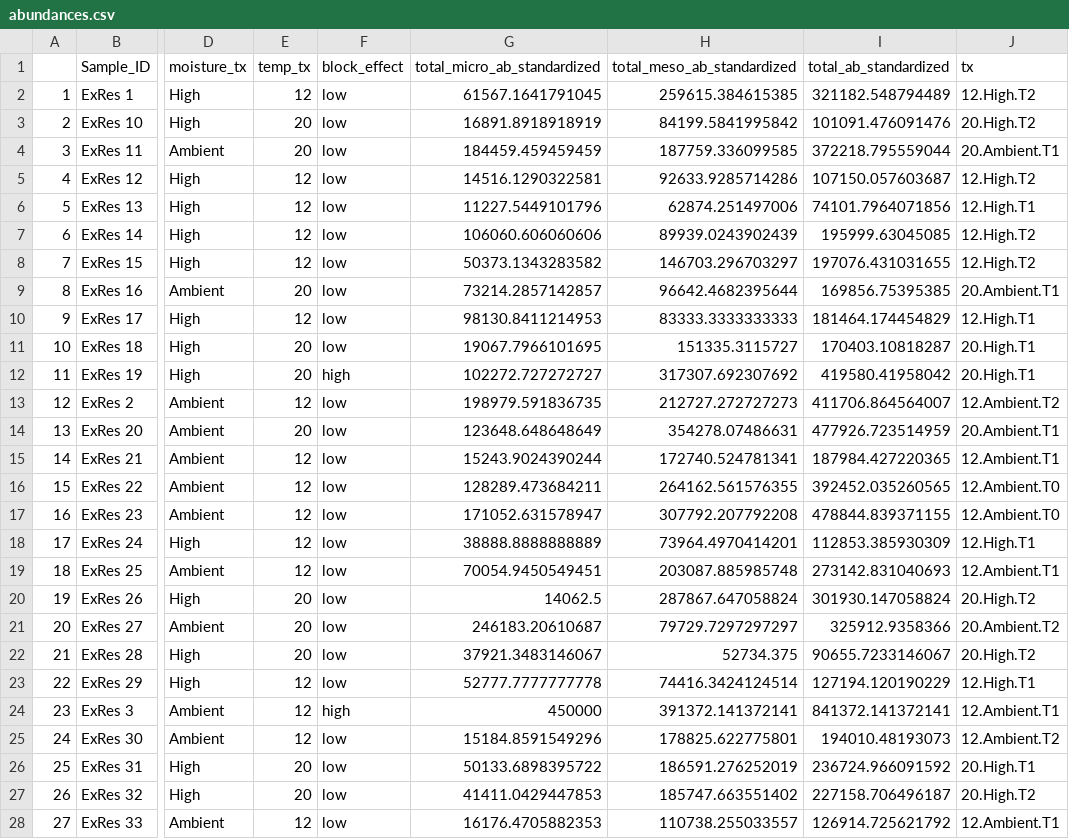
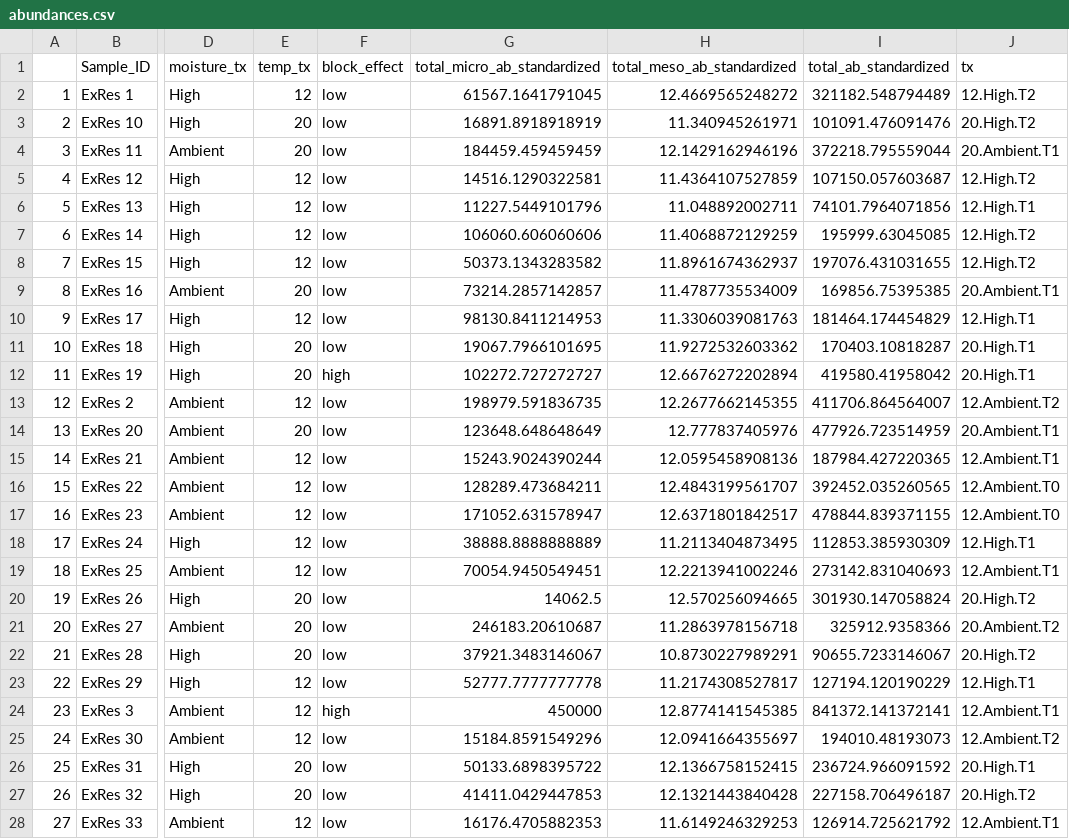
Before and after one commit to trevor-lyman/thesis, a CSV file: Outputs/abundances.csv, drawn as a sheet; only a part is shown, gaps mark what is left out; the diff covers the shown part only; the diff names each change by its address in the sheet, - before the commit and + after, or states it on an @@ line.

Commit message:
Updates corresponding to Zoom meeting with Yolanda 9/12/23. Used backwards selection to remove non-significant terms from linear models. Used new reduced models to check assumptions. Need to check whether to report ANOVA values corresponding to full model or reduced model.

```diff
--- a/Outputs/abundances.csv
+++ b/Outputs/abundances.csv
-H2 (total_meso_ab_standardized): 259615.384615385
+H2 (total_meso_ab_standardized): 12.4669565248272
-H3 (total_meso_ab_standardized): 84199.5841995842
+H3 (total_meso_ab_standardized): 11.340945261971
-H4 (total_meso_ab_standardized): 187759.336099585
+H4 (total_meso_ab_standardized): 12.1429162946196
-H5 (total_meso_ab_standardized): 92633.9285714286
+H5 (total_meso_ab_standardized): 11.4364107527859
-H6 (total_meso_ab_standardized): 62874.251497006
+H6 (total_meso_ab_standardized): 11.048892002711
-H7 (total_meso_ab_standardized): 89939.0243902439
+H7 (total_meso_ab_standardized): 11.4068872129259
-H8 (total_meso_ab_standardized): 146703.296703297
+H8 (total_meso_ab_standardized): 11.8961674362937
-H9 (total_meso_ab_standardized): 96642.4682395644
+H9 (total_meso_ab_standardized): 11.4787735534009
-H10 (total_meso_ab_standardized): 83333.3333333333
+H10 (total_meso_ab_standardized): 11.3306039081763
-H11 (total_meso_ab_standardized): 151335.3115727
+H11 (total_meso_ab_standardized): 11.9272532603362
-H12 (total_meso_ab_standardized): 317307.692307692
+H12 (total_meso_ab_standardized): 12.6676272202894
-H13 (total_meso_ab_standardized): 212727.272727273
+H13 (total_meso_ab_standardized): 12.2677662145355
-H14 (total_meso_ab_standardized): 354278.07486631
+H14 (total_meso_ab_standardized): 12.777837405976
-H15 (total_meso_ab_standardized): 172740.524781341
+H15 (total_meso_ab_standardized): 12.0595458908136
-H16 (total_meso_ab_standardized): 264162.561576355
+H16 (total_meso_ab_standardized): 12.4843199561707
-H17 (total_meso_ab_standardized): 307792.207792208
+H17 (total_meso_ab_standardized): 12.6371801842517
-H18 (total_meso_ab_standardized): 73964.4970414201
+H18 (total_meso_ab_standardized): 11.2113404873495
-H19 (total_meso_ab_standardized): 203087.885985748
+H19 (total_meso_ab_standardized): 12.2213941002246
-H20 (total_meso_ab_standardized): 287867.647058824
+H20 (total_meso_ab_standardized): 12.570256094665
-H21 (total_meso_ab_standardized): 79729.7297297297
+H21 (total_meso_ab_standardized): 11.2863978156718
-H22 (total_meso_ab_standardized): 52734.375
+H22 (total_meso_ab_standardized): 10.8730227989291
-H23 (total_meso_ab_standardized): 74416.3424124514
+H23 (total_meso_ab_standardized): 11.2174308527817
-H24 (total_meso_ab_standardized): 391372.141372141
+H24 (total_meso_ab_standardized): 12.8774141545385
-H25 (total_meso_ab_standardized): 178825.622775801
+H25 (total_meso_ab_standardized): 12.0941664355697
-H26 (total_meso_ab_standardized): 186591.276252019
+H26 (total_meso_ab_standardized): 12.1366758152415
-H27 (total_meso_ab_standardized): 185747.663551402
+H27 (total_meso_ab_standardized): 12.1321443840428
-H28 (total_meso_ab_standardized): 110738.255033557
+H28 (total_meso_ab_standardized): 11.6149246329253
```
Also changed, not shown: 18 edited cells elsewhere in this file, 29 other files.
